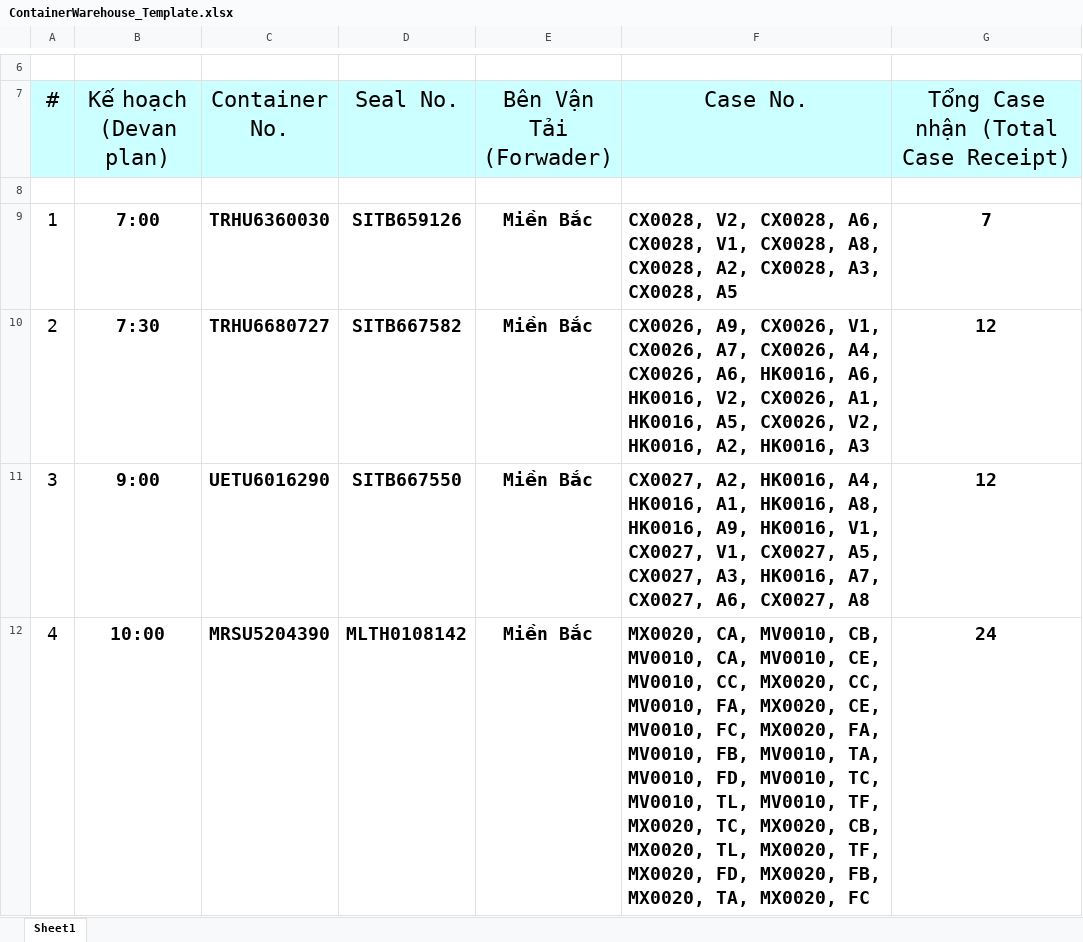
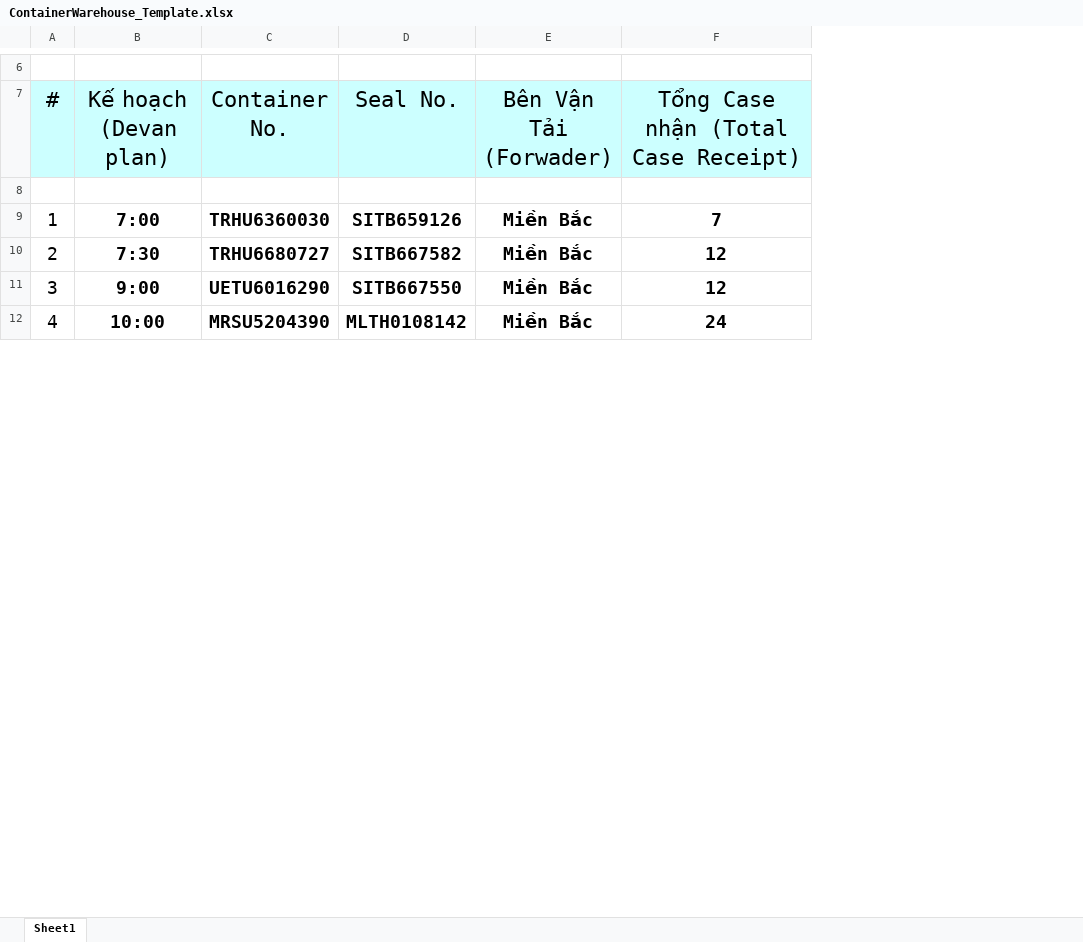
Before and after one commit to vietKlqmw/DoAnTotNghiep, an Excel workbook: angular/src/assets/sampleFiles/ContainerWarehouse_Template.xlsx, sheet Sheet1, drawn as a sheet; only a part is shown, gaps mark what is left out; values as stored, in another font and other column widths than the file's, no borders; conditional formats not drawn; the diff names each change by its address in the sheet, - before the commit and + after, or states it on an @@ line.

```diff
--- a/angular/src/assets/sampleFiles/ContainerWarehouse_Template.xlsx (sheet Sheet1)
+++ b/angular/src/assets/sampleFiles/ContainerWarehouse_Template.xlsx (sheet Sheet1)
-column F (Case No.), rows 9-12: CX0028, V2, CX0028, A6, CX0028, V1, CX0028, A8, CX0028, A2, CX0028, A3, CX0028, A5 | CX0026, A9, CX0026, V1, CX0026, A7, CX0026, A4, CX0026, A6, HK0016, A6, HK0016, V2, CX0026, A1, HK0016, A5, CX0026, V2, HK0016, A2, HK0016, A3 | CX0027, A2, HK0016, A4, HK0016, A1, HK0016, A8, HK0016, A9, HK0016, V1, CX0027, V1, CX0027, A5, CX0027, A3, HK0016, A7, CX0027, A6, CX0027, A8 | MX0020, CA, MV0010, CB, MV0010, CA, MV0010, CE, MV0010, CC, MX0020, CC, MV0010, FA, MX0020, CE, MV0010, FC, MX0020, FA, MV0010, FB, MV0010, TA, MV0010, FD, MV0010, TC, MV0010, TL, MV0010, TF, MX0020, TC, MX0020, CB, MX0020, TL, MX0020, TF, MX0020, FD, MX0020, FB, MX0020, TA, MX0020, FC
```
Also changed, not shown: angular/src/assets/sampleFiles/MaterialMaster_Template.xlsx, 35 other files.
